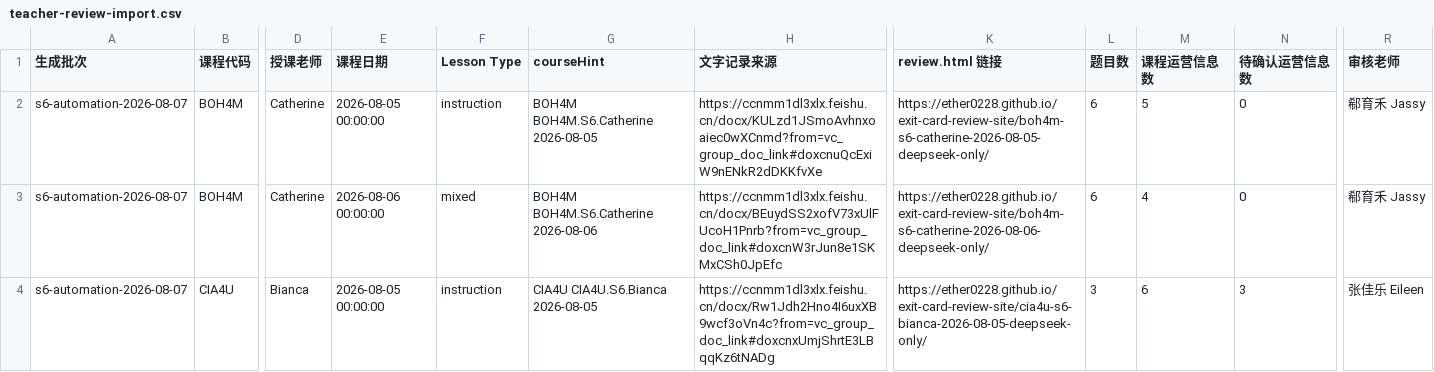
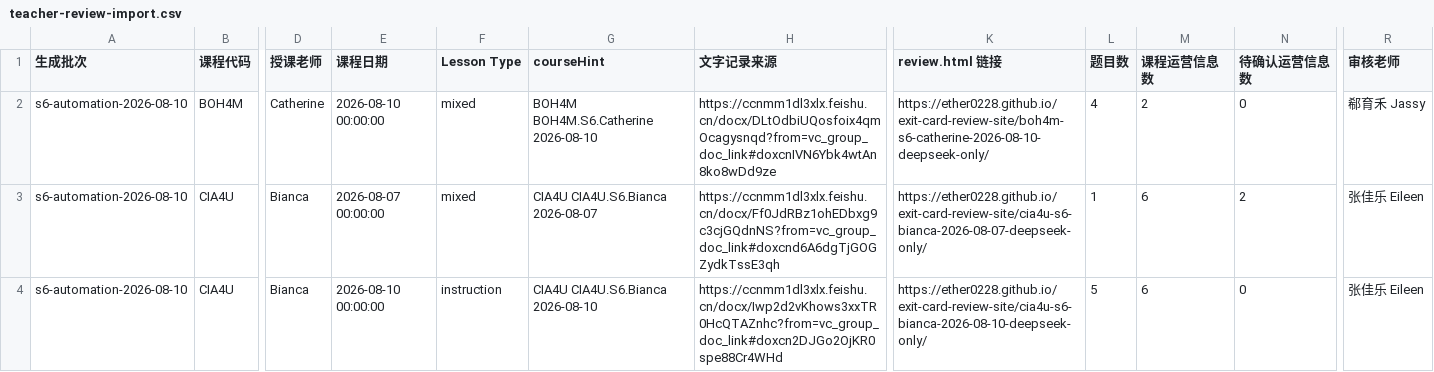
Before and after one commit to Ether0228/exit-card-review-site, a CSV file: teacher-review-import.csv, drawn as a sheet; only a part is shown, gaps mark what is left out; the diff covers the shown part only; the diff names each change by its address in the sheet, - before the commit and + after, or states it on an @@ line.

Commit message:
Publish exit cards through 2026-08-10

```diff
--- a/teacher-review-import.csv
+++ b/teacher-review-import.csv
-A2:A4 (生成批次): s6-automation-2026-08-07
+A2:A4 (生成批次): s6-automation-2026-08-10
-E2 (课程日期): 2026-08-05 00:00:00
+E2 (课程日期): 2026-08-10 00:00:00
-F2 (Lesson Type): instruction
+F2 (Lesson Type): mixed
-G2 (courseHint): BOH4M BOH4M.S6.Catherine 2026-08-05
+G2 (courseHint): BOH4M BOH4M.S6.Catherine 2026-08-10
-H2 (文字记录来源): https://ccnmm1dl3xlx.feishu.cn/docx/KULzd1JSmoAvhnxoaiec0wXCnmd?from=vc_group_doc_link#doxcnuQcExiW9nENkR2dDKKfvXe
+H2 (文字记录来源): https://ccnmm1dl3xlx.feishu.cn/docx/DLtOdbiUQosfoix4qmOcagysnqd?from=vc_group_doc_link#doxcnIVN6Ybk4wtAn8ko8wDd9ze
-K2 (review.html 链接): https://ether0228.github.io/exit-card-review-site/boh4m-s6-catherine-2026-08-05-deepseek-only/
+K2 (review.html 链接): https://ether0228.github.io/exit-card-review-site/boh4m-s6-catherine-2026-08-10-deepseek-only/
-L2 (题目数): 6
+L2 (题目数): 4
-M2 (课程运营信息数): 5
+M2 (课程运营信息数): 2
-B3 (课程代码): BOH4M
+B3 (课程代码): CIA4U
-D3 (授课老师): Catherine
+D3 (授课老师): Bianca
-E3 (课程日期): 2026-08-06 00:00:00
+E3 (课程日期): 2026-08-07 00:00:00
-G3 (courseHint): BOH4M BOH4M.S6.Catherine 2026-08-06
+G3 (courseHint): CIA4U CIA4U.S6.Bianca 2026-08-07
-H3 (文字记录来源): https://ccnmm1dl3xlx.feishu.cn/docx/BEuydSS2xofV73xUlFUcoH1Pnrb?from=vc_group_doc_link#doxcnW3rJun8e1SKMxCSh0JpEfc
+H3 (文字记录来源): https://ccnmm1dl3xlx.feishu.cn/docx/Ff0JdRBz1ohEDbxg9c3cjGQdnNS?from=vc_group_doc_link#doxcnd6A6dgTjGOGZydkTssE3qh
-K3 (review.html 链接): https://ether0228.github.io/exit-card-review-site/boh4m-s6-catherine-2026-08-06-deepseek-only/
+K3 (review.html 链接): https://ether0228.github.io/exit-card-review-site/cia4u-s6-bianca-2026-08-07-deepseek-only/
-L3 (题目数): 6
+L3 (题目数): 1
-M3 (课程运营信息数): 4
+M3 (课程运营信息数): 6
-N3 (待确认运营信息数): 0
+N3 (待确认运营信息数): 2
-R3 (审核老师): 郗育禾 Jassy
+R3 (审核老师): 张佳乐 Eileen
-E4 (课程日期): 2026-08-05 00:00:00
+E4 (课程日期): 2026-08-10 00:00:00
-G4 (courseHint): CIA4U CIA4U.S6.Bianca 2026-08-05
+G4 (courseHint): CIA4U CIA4U.S6.Bianca 2026-08-10
-H4 (文字记录来源): https://ccnmm1dl3xlx.feishu.cn/docx/Rw1Jdh2Hno4I6uxXB9wcf3oVn4c?from=vc_group_doc_link#doxcnxUmjShrtE3LBqqKz6tNADg
+H4 (文字记录来源): https://ccnmm1dl3xlx.feishu.cn/docx/Iwp2d2vKhows3xxTR0HcQTAZnhc?from=vc_group_doc_link#doxcn2DJGo2OjKR0spe88Cr4WHd
-K4 (review.html 链接): https://ether0228.github.io/exit-card-review-site/cia4u-s6-bianca-2026-08-05-deepseek-only/
+K4 (review.html 链接): https://ether0228.github.io/exit-card-review-site/cia4u-s6-bianca-2026-08-10-deepseek-only/
-L4 (题目数): 3
+L4 (题目数): 5
-N4 (待确认运营信息数): 3
+N4 (待确认运营信息数): 0
```
Also changed, not shown: 1 removed row and 57 edited cells elsewhere in this file, 30 other files.
